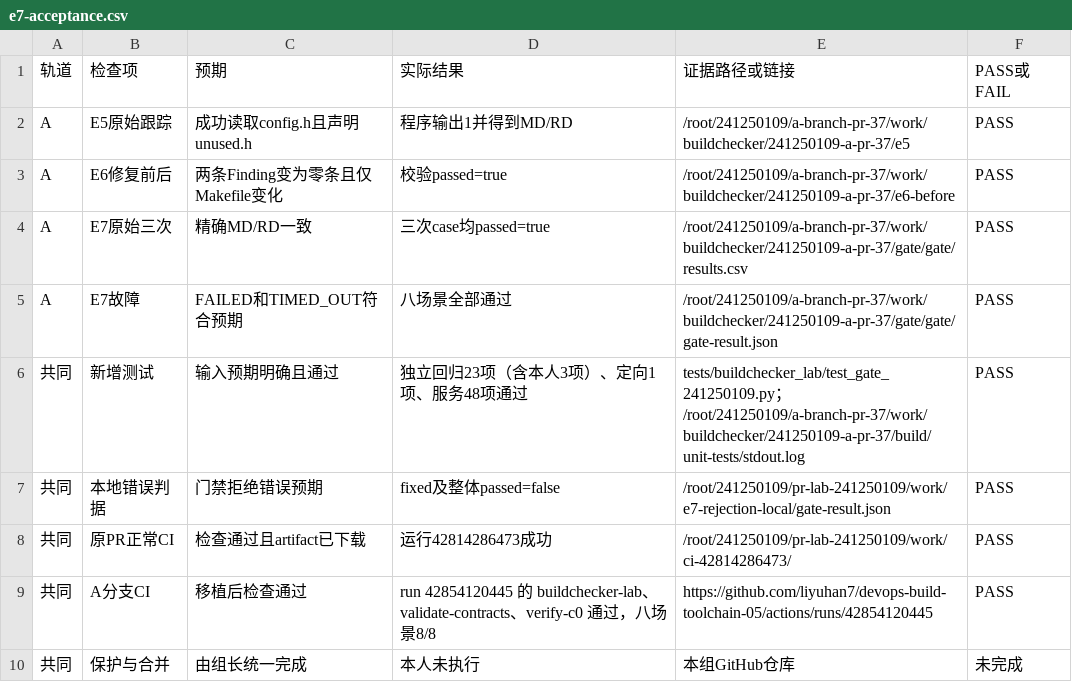
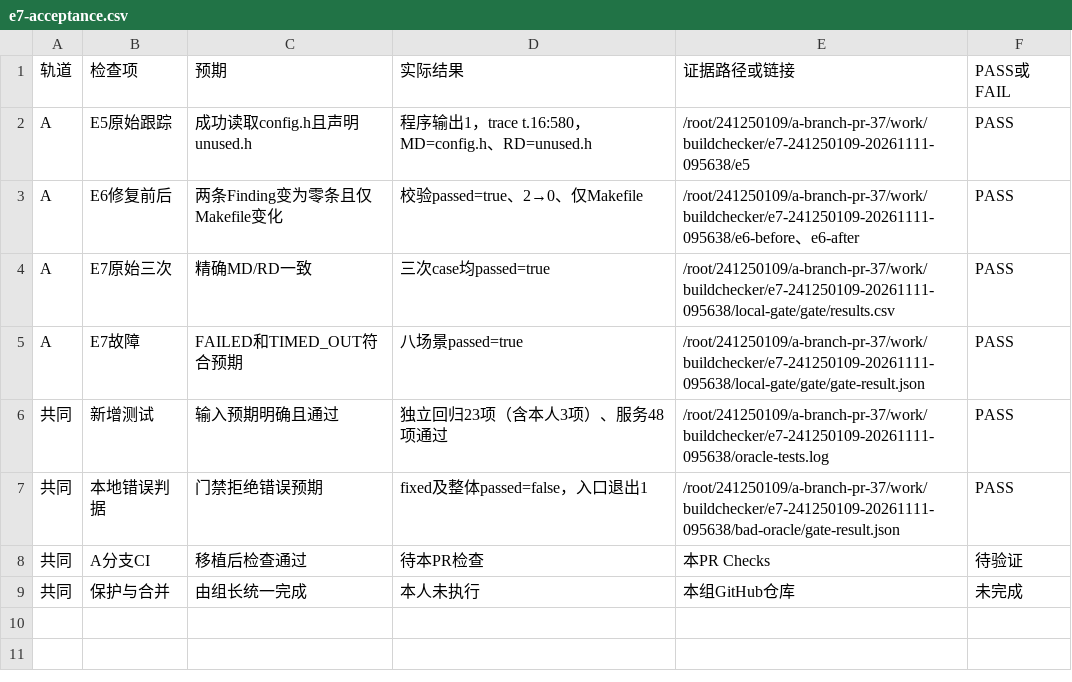
Before and after one commit to liyuhan7/devops-build-toolchain-05, a CSV file: docs/reports/241250109/e7-acceptance.csv, drawn as a sheet.

Commit message:
docs(buildchecker): 按服务器重跑结果更新 241250109 E7 报告与验收表

```diff
--- a/docs/reports/241250109/e7-acceptance.csv
+++ b/docs/reports/241250109/e7-acceptance.csv
@@ -1,10 +1,9 @@
 轨道,检查项,预期,实际结果,证据路径或链接,PASS或FAIL
-A,E5原始跟踪,成功读取config.h且声明unused.h,程序输出1并得到MD/RD,/root/241250109/a-branch-pr-37/work/buildchecker/241250109-a-pr-37/e5,PASS
-A,E6修复前后,两条Finding变为零条且仅Makefile变化,校验passed=true,/root/241250109/a-branch-pr-37/work/buildchecker/241250109-a-pr-37/e6-before,PASS
-A,E7原始三次,精确MD/RD一致,三次case均passed=true,/root/241250109/a-branch-pr-37/work/buildchecker/241250109-a-pr-37/gate/gate/results.csv,PASS
-A,E7故障,FAILED和TIMED_OUT符合预期,八场景全部通过,/root/241250109/a-branch-pr-37/work/buildchecker/241250109-a-pr-37/gate/gate/gate-result.json,PASS
-共同,新增测试,输入预期明确且通过,独立回归23项（含本人3项）、定向1项、服务48项通过,tests/buildchecker_lab/test_gate_241250109.py；/root/241250109/a-branch-pr-37/work/buildchecker/241250109-a-pr-37/build/unit-tests/stdout.log,PASS
-共同,本地错误判据,门禁拒绝错误预期,fixed及整体passed=false,/root/241250109/pr-lab-241250109/work/e7-rejection-local/gate-result.json,PASS
-共同,原PR正常CI,检查通过且artifact已下载,运行42814286473成功,/root/241250109/pr-lab-241250109/work/ci-42814286473/,PASS
-共同,A分支CI,移植后检查通过,run 42854120445 的 buildchecker-lab、validate-contracts、verify-c0 通过，八场景8/8,https://github.com/liyuhan7/devops-build-toolchain-05/actions/runs/42854120445,PASS
+A,E5原始跟踪,成功读取config.h且声明unused.h,程序输出1，trace t.16:580，MD=config.h、RD=unused.h,/root/241250109/a-branch-pr-37/work/buildchecker/e7-241250109-20261111-095638/e5,PASS
+A,E6修复前后,两条Finding变为零条且仅Makefile变化,校验passed=true、2→0、仅Makefile,/root/241250109/a-branch-pr-37/work/buildchecker/e7-241250109-20261111-095638/e6-before、e6-after,PASS
+A,E7原始三次,精确MD/RD一致,三次case均passed=true,/root/241250109/a-branch-pr-37/work/buildchecker/e7-241250109-20261111-095638/local-gate/gate/results.csv,PASS
+A,E7故障,FAILED和TIMED_OUT符合预期,八场景passed=true,/root/241250109/a-branch-pr-37/work/buildchecker/e7-241250109-20261111-095638/local-gate/gate/gate-result.json,PASS
+共同,新增测试,输入预期明确且通过,独立回归23项（含本人3项）、服务48项通过,/root/241250109/a-branch-pr-37/work/buildchecker/e7-241250109-20261111-095638/oracle-tests.log,PASS
+共同,本地错误判据,门禁拒绝错误预期,fixed及整体passed=false，入口退出1,/root/241250109/a-branch-pr-37/work/buildchecker/e7-241250109-20261111-095638/bad-oracle/gate-result.json,PASS
+共同,A分支CI,移植后检查通过,待本PR检查,本PR Checks,待验证
 共同,保护与合并,由组长统一完成,本人未执行,本组GitHub仓库,未完成
```
Also changed, not shown: 2 other files.
